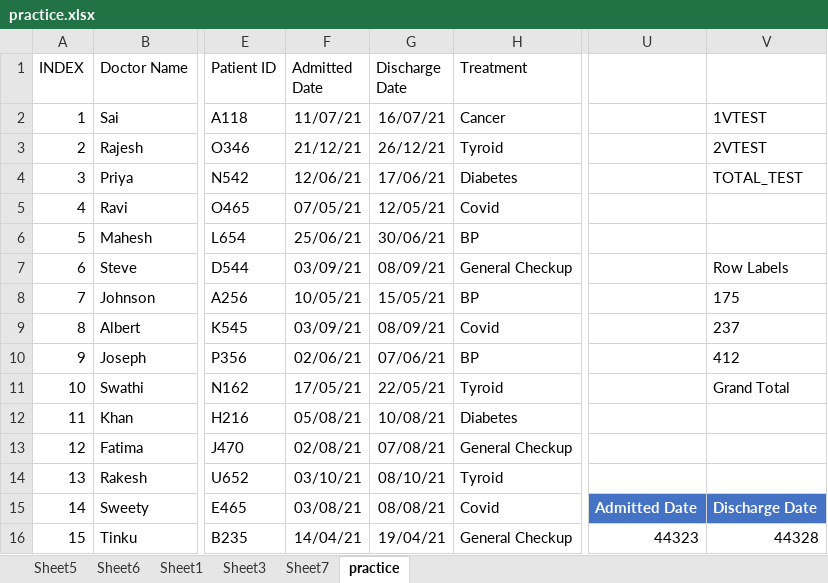
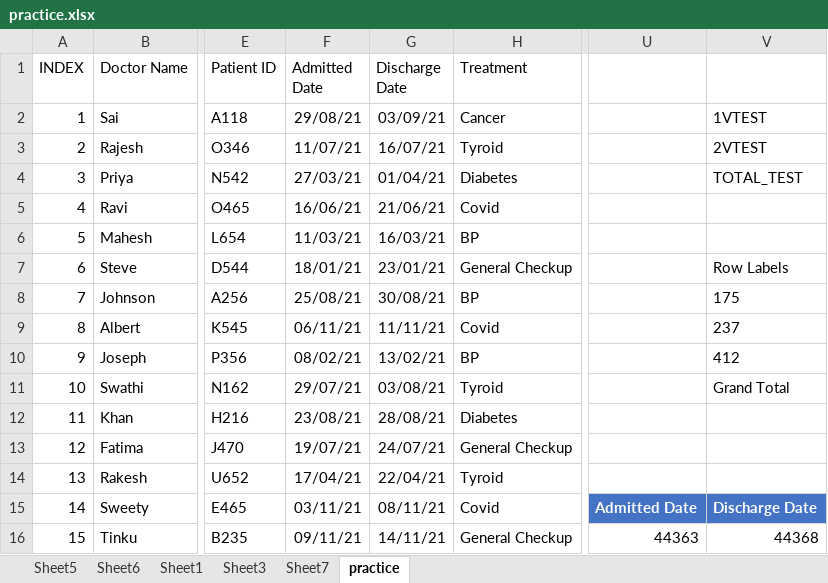
Before and after one commit to sru0309/EXCEL, an Excel workbook: practice/practice.xlsx, sheet practice, drawn as a sheet; only a part is shown, gaps mark what is left out; values as stored, in another font and other column widths than the file's, no borders; conditional formats and table styles not drawn; the diff covers the shown part only; the diff names each change by its address in the sheet, - before the commit and + after, or states it on an @@ line.

```diff
--- a/practice/practice.xlsx (sheet practice)
+++ b/practice/practice.xlsx (sheet practice)
-F2 (Admitted Date): 11/07/21
+F2 (Admitted Date): 29/08/21
-G2 (Discharge Date): 16/07/21
+G2 (Discharge Date): 03/09/21
-F3 (Admitted Date): 21/12/21
+F3 (Admitted Date): 11/07/21
-G3 (Discharge Date): 26/12/21
+G3 (Discharge Date): 16/07/21
-F4 (Admitted Date): 12/06/21
+F4 (Admitted Date): 27/03/21
-G4 (Discharge Date): 17/06/21
+G4 (Discharge Date): 01/04/21
-F5 (Admitted Date): 07/05/21
+F5 (Admitted Date): 16/06/21
-G5 (Discharge Date): 12/05/21
+G5 (Discharge Date): 21/06/21
-F6 (Admitted Date): 25/06/21
+F6 (Admitted Date): 11/03/21
-G6 (Discharge Date): 30/06/21
+G6 (Discharge Date): 16/03/21
-F7 (Admitted Date): 03/09/21
+F7 (Admitted Date): 18/01/21
-G7 (Discharge Date): 08/09/21
+G7 (Discharge Date): 23/01/21
-F8 (Admitted Date): 10/05/21
+F8 (Admitted Date): 25/08/21
-G8 (Discharge Date): 15/05/21
+G8 (Discharge Date): 30/08/21
-F9 (Admitted Date): 03/09/21
+F9 (Admitted Date): 06/11/21
-G9 (Discharge Date): 08/09/21
+G9 (Discharge Date): 11/11/21
-F10 (Admitted Date): 02/06/21
+F10 (Admitted Date): 08/02/21
-G10 (Discharge Date): 07/06/21
+G10 (Discharge Date): 13/02/21
-F11 (Admitted Date): 17/05/21
+F11 (Admitted Date): 29/07/21
-G11 (Discharge Date): 22/05/21
+G11 (Discharge Date): 03/08/21
-F12 (Admitted Date): 05/08/21
+F12 (Admitted Date): 23/08/21
-G12 (Discharge Date): 10/08/21
+G12 (Discharge Date): 28/08/21
-F13 (Admitted Date): 02/08/21
+F13 (Admitted Date): 19/07/21
-G13 (Discharge Date): 07/08/21
+G13 (Discharge Date): 24/07/21
-F14 (Admitted Date): 03/10/21
+F14 (Admitted Date): 17/04/21
-G14 (Discharge Date): 08/10/21
+G14 (Discharge Date): 22/04/21
-F15 (Admitted Date): 03/08/21
+F15 (Admitted Date): 03/11/21
-G15 (Discharge Date): 08/08/21
+G15 (Discharge Date): 08/11/21
-F16 (Admitted Date): 14/04/21
+F16 (Admitted Date): 09/11/21
-G16 (Discharge Date): 19/04/21
+G16 (Discharge Date): 14/11/21
-U16: 44323
+U16: 44363
-V16: 44328
+V16: 44368
```
Also changed, not shown: 70 edited cells elsewhere in this sheet, charts or pictures, 1 other file.
